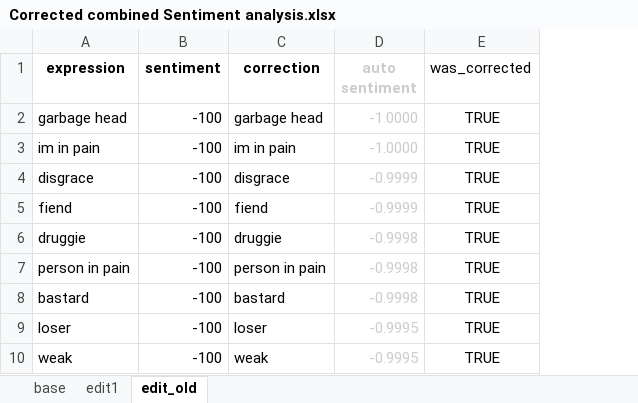
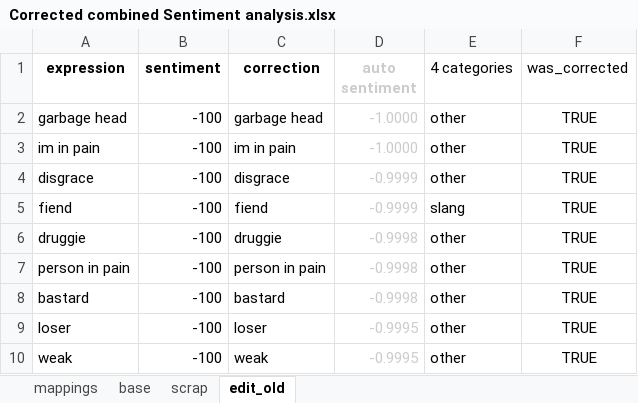
Before and after one commit to thorwhalen/likert, an Excel workbook: likert/examples/in_their_own_words/Corrected combined Sentiment analysis.xlsx, sheet edit_old, drawn as a sheet; only a part is shown; values as stored, in another font and other column widths than the file's, no borders; conditional formats not drawn; the diff names each change by its address in the sheet, - before the commit and + after, or states it on an @@ line.

```diff
--- a/likert/examples/in_their_own_words/Corrected combined Sentiment analysis.xlsx (sheet edit_old)
+++ b/likert/examples/in_their_own_words/Corrected combined Sentiment analysis.xlsx (sheet edit_old)
-sheet tab: edit1
+sheet tab: mappings
+sheet tab: scrap
@@ sheet tab order changed: mappings | base | scrap | edit_old @@
+column E (4 categories), rows 2-10: other | other | other | slang | other | other | other | other | other
```
Also changed, not shown: sheet mappings, likert/examples/in_their_own_words/Sentiment analysis for in your own words addict's self-reference.xlsx, 16 other files.
